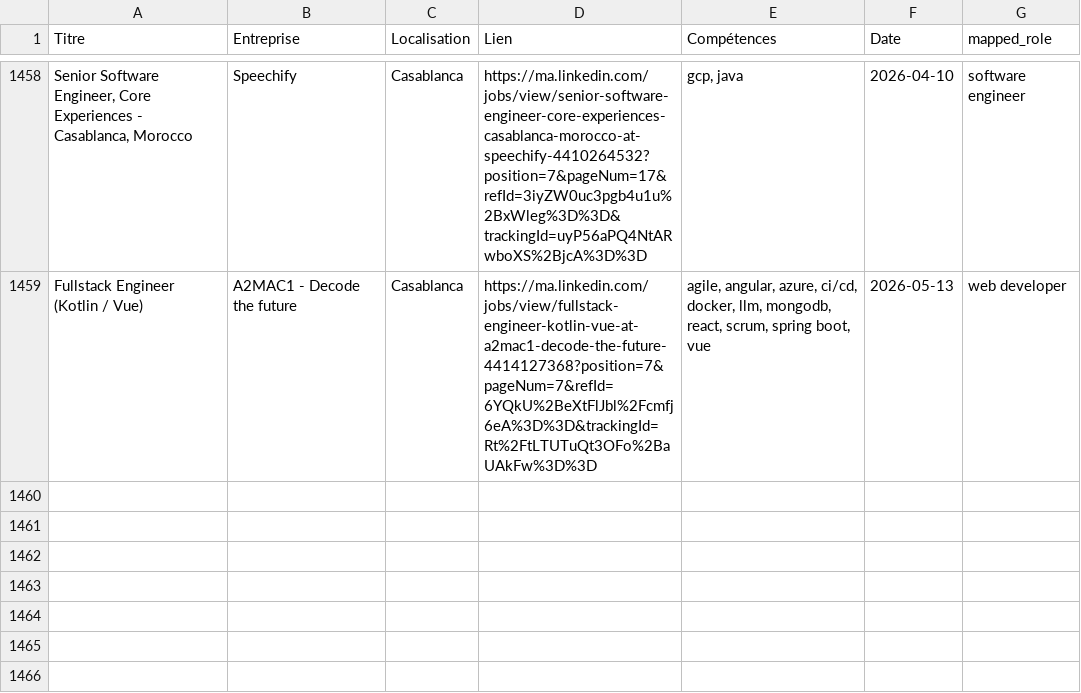
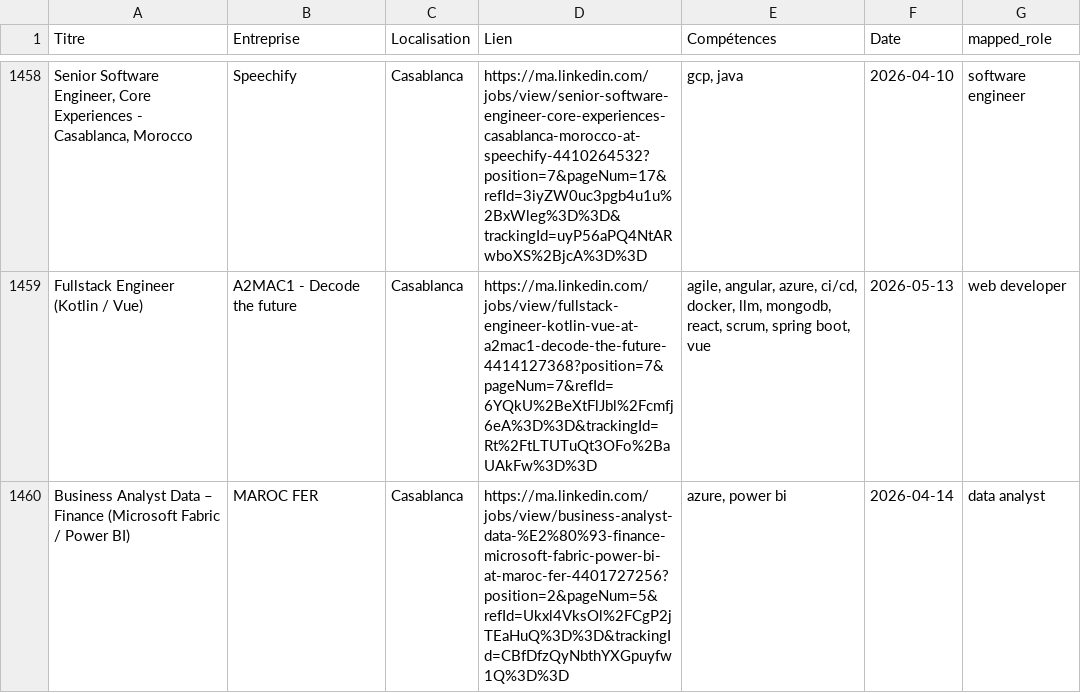
Before and after one commit to mouad-melloul/TechSight, a CSV file: data/dataset_final.csv, drawn as a sheet; only a part is shown, gaps mark what is left out; the diff names each change by its address in the sheet, - before the commit and + after, or states it on an @@ line.

```diff
--- a/data/dataset_final.csv
+++ b/data/dataset_final.csv
+row 1460: Business Analyst Data – Finance (Microsoft Fabric / Power BI) | MAROC FER | Casablanca | https://ma.linkedin.com/jobs/view/business-analyst-data-%E2%80%93-finance-microsoft-fabric-power-bi-at-maroc-fer-4401727256?position=2&pageNum=5&refId=Ukxl4VksOl%2FCgP2jTEaHuQ%3D%3D&trackingId=CBfDfzQyNbthYXGpuyfw1Q%3D%3D | azure, power bi | 2026-04-14 | data analyst
```
